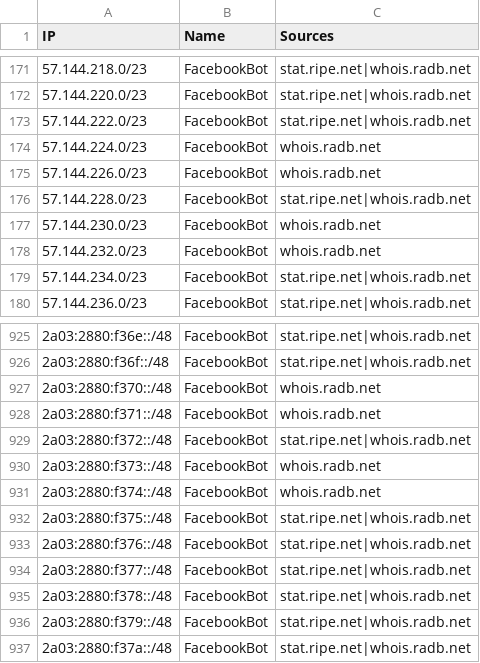
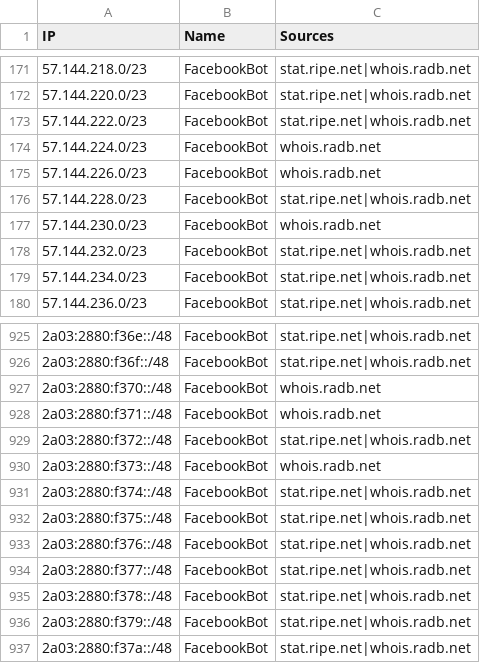
Before and after one commit to sefinek/trusted-ips-whitelist, a CSV file: lists/facebookbot/ips.csv, drawn as a sheet; only a part is shown, gaps mark what is left out.

Commit message:
Auto-update IP lists (8 modified files) - Wed, 22 Apr 2026 00:00:35 GMT

```diff
--- a/lists/facebookbot/ips.csv
+++ b/lists/facebookbot/ips.csv
@@ -177,3 +177,3 @@ IP,Name,Sources
 57.144.230.0/23,FacebookBot,whois.radb.net
-57.144.232.0/23,FacebookBot,whois.radb.net
+57.144.232.0/23,FacebookBot,stat.ripe.net|whois.radb.net
 57.144.234.0/23,FacebookBot,stat.ripe.net|whois.radb.net
@@ -930,3 +930,3 @@ IP,Name,Sources
 2a03:2880:f373::/48,FacebookBot,whois.radb.net
-2a03:2880:f374::/48,FacebookBot,whois.radb.net
+2a03:2880:f374::/48,FacebookBot,stat.ripe.net|whois.radb.net
 2a03:2880:f375::/48,FacebookBot,stat.ripe.net|whois.radb.net
```
Also changed, not shown: 7 other files.
